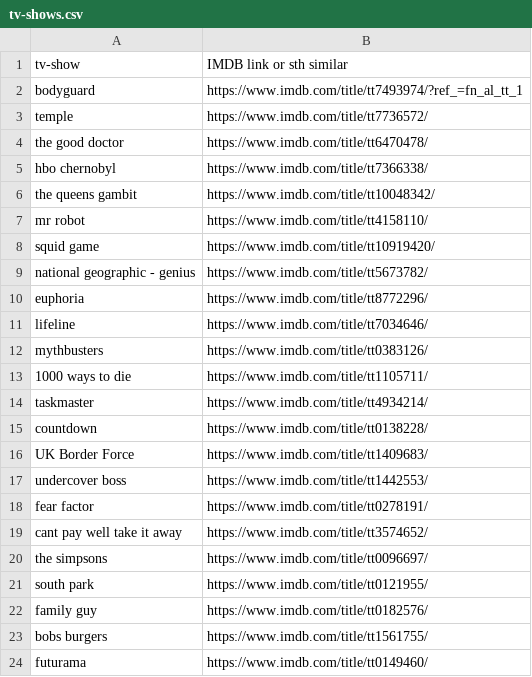
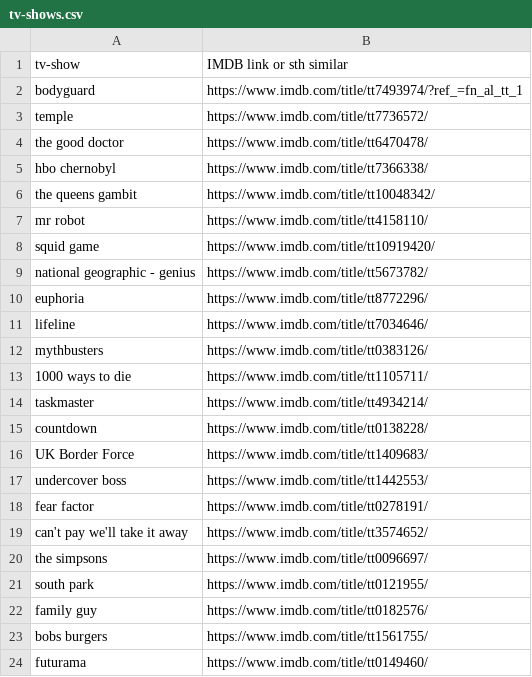
Before and after one commit to kusti420/420recommendations, a CSV file: kusti420recommendations/tv-shows.csv, drawn as a sheet.

Commit message:
idk

```diff
--- a/kusti420recommendations/tv-shows.csv
+++ b/kusti420recommendations/tv-shows.csv
@@ -18,3 +18,3 @@ undercover boss,https://www.imdb.com/title/tt1442553/
 fear factor,https://www.imdb.com/title/tt0278191/
-cant pay well take it away,https://www.imdb.com/title/tt3574652/
+can't pay we'll take it away,https://www.imdb.com/title/tt3574652/
 the simpsons,https://www.imdb.com/title/tt0096697/
```
